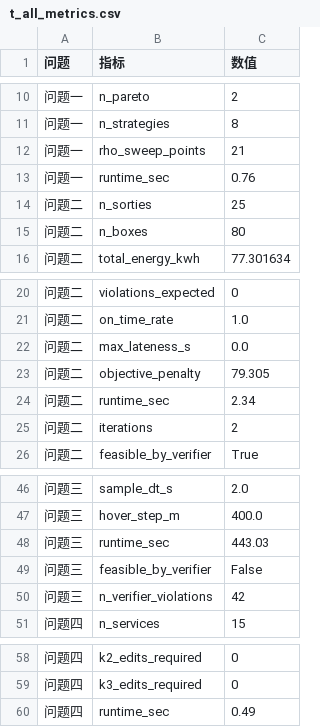
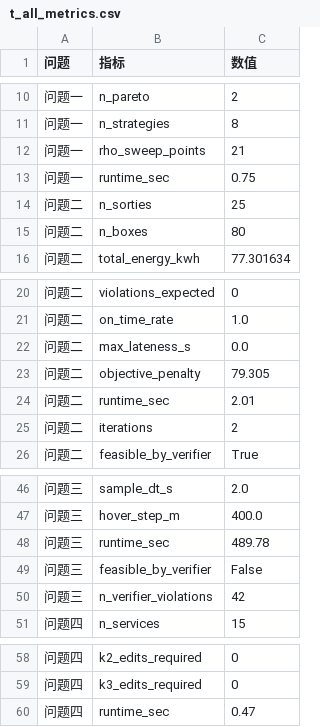
Before and after one commit to starfruitsz/MathAgent, a CSV file: paper/by_question/common/tables/t_all_metrics.csv, drawn as a sheet; only a part is shown, gaps mark what is left out.

Commit message:
exp(repo): 重跑 Q1-Q4 全链路（结果与基线逐位一致：Q1 18架次/75.071kWh、Q2 25架次/77.302kWh/准时100%/0违规、Q3 25运输+6中继/11-20覆盖/79.654kWh、Q4 3单元/K2K3零改动）并重跑论文绘图（24图/33表，含分目录备份）；新增 scripts/format_latex_paper.py 把 pandoc 产出的 LaTeX 公式版改造为标准格式（章页分页/三线表/图表与题注同页/题注编号，562 个原生公式保持不变）；check_docx_structure.py 支持指定被检文件

```diff
--- a/paper/by_question/common/tables/t_all_metrics.csv
+++ b/paper/by_question/common/tables/t_all_metrics.csv
@@ -12,3 +12,3 @@
 问题一,rho_sweep_points,21
-问题一,runtime_sec,0.76
+问题一,runtime_sec,0.75
 问题二,n_sorties,25
@@ -23,3 +23,3 @@
 问题二,objective_penalty,79.305
-问题二,runtime_sec,2.34
+问题二,runtime_sec,2.01
 问题二,iterations,2
@@ -47,3 +47,3 @@
 问题三,hover_step_m,400.0
-问题三,runtime_sec,443.03
+问题三,runtime_sec,489.78
 问题三,feasible_by_verifier,False
@@ -59,2 +59,2 @@
 问题四,k3_edits_required,0
-问题四,runtime_sec,0.49
+问题四,runtime_sec,0.47
```
Also changed, not shown: paper/tables/t_all_metrics.csv, 27 other files.
